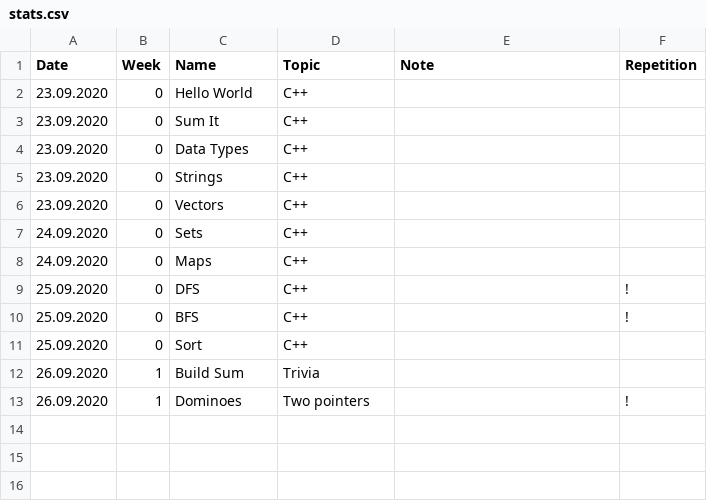
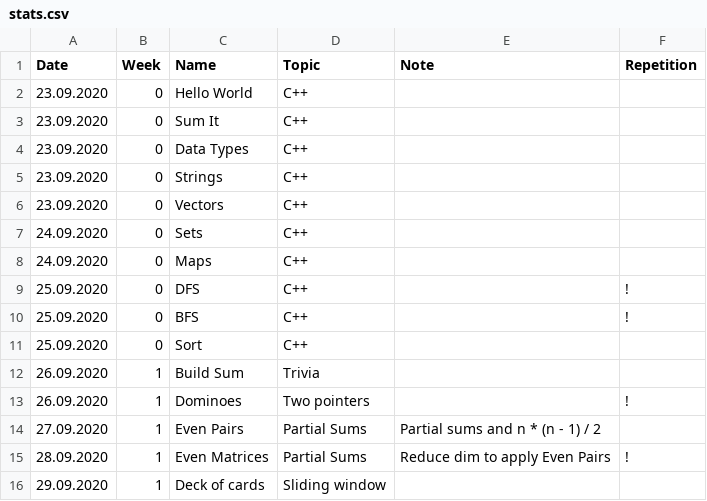
Before and after one commit to ivantishchenko/algolab, a CSV file: stats.csv, drawn as a sheet.

Commit message:
Updated the stats

```diff
--- a/stats.csv
+++ b/stats.csv
@@ -13 +13,4 @@ Date,Week,Name,Topic,Note,Repetition
 26.09.2020,1,Dominoes,Two pointers,,!
+27.09.2020,1,Even Pairs,Partial Sums,Partial sums and n * (n - 1) / 2,
+28.09.2020,1,Even Matrices,Partial Sums,Reduce dim to apply Even Pairs,!
+29.09.2020,1,Deck of cards,Sliding window,,
```
